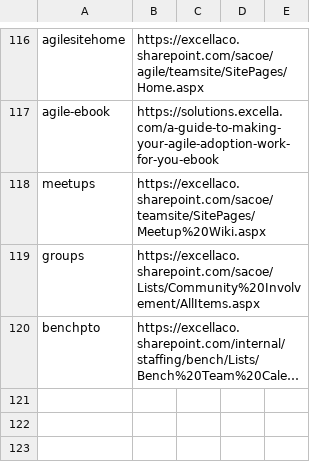
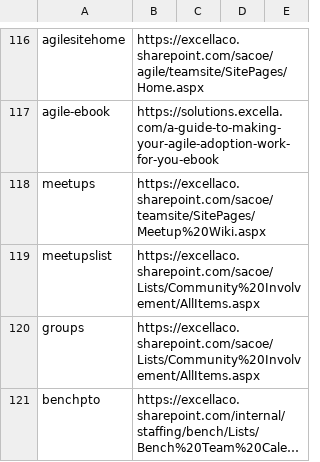
Before and after one commit to excellalabs/xluhco, a CSV file: src/xluhco.web/wwwroot/ShortLinks.csv, drawn as a sheet; only a part is shown, gaps mark what is left out; long unchanged cells end in ….

Commit message:
Add additional link for meetups list

```diff
--- a/src/xluhco.web/wwwroot/ShortLinks.csv
+++ b/src/xluhco.web/wwwroot/ShortLinks.csv
@@ -118,2 +118,3 @@ agile-ebook,https://solutions.excella.com/a-guide-to-making-your-agile-adoption-
 meetups,https://excellaco.sharepoint.com/sacoe/teamsite/SitePages/Meetup%20Wiki.aspx
+meetupslist,https://excellaco.sharepoint.com/sacoe/Lists/Community%20Involvement/AllItems.aspx
 groups,https://excellaco.sharepoint.com/sacoe/Lists/Community%20Involvement/AllItems.aspx
```
